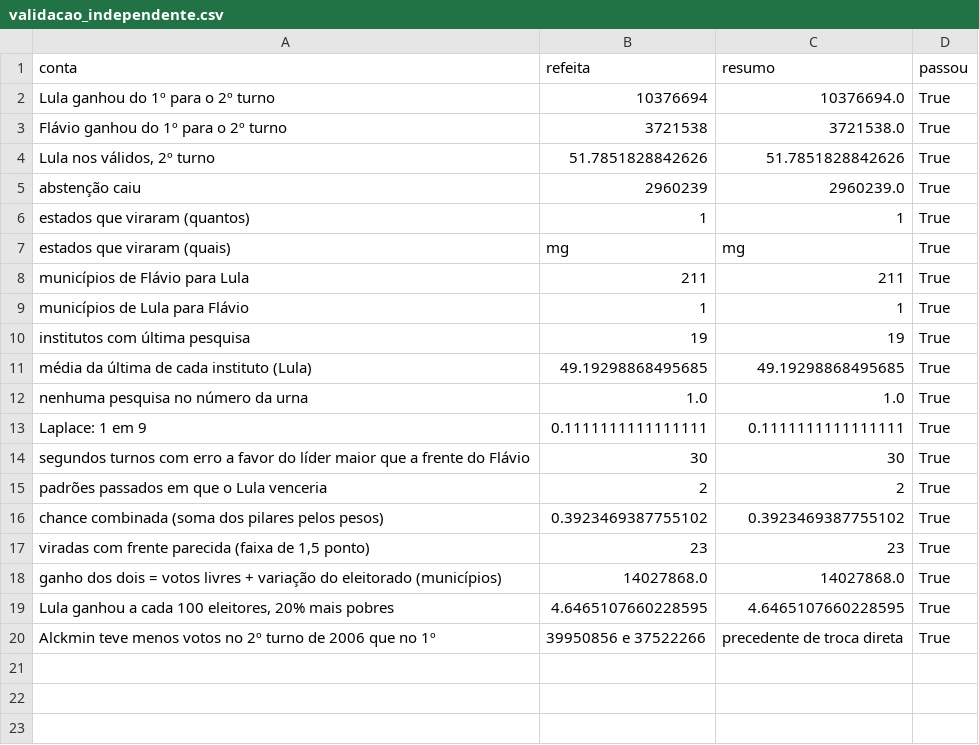
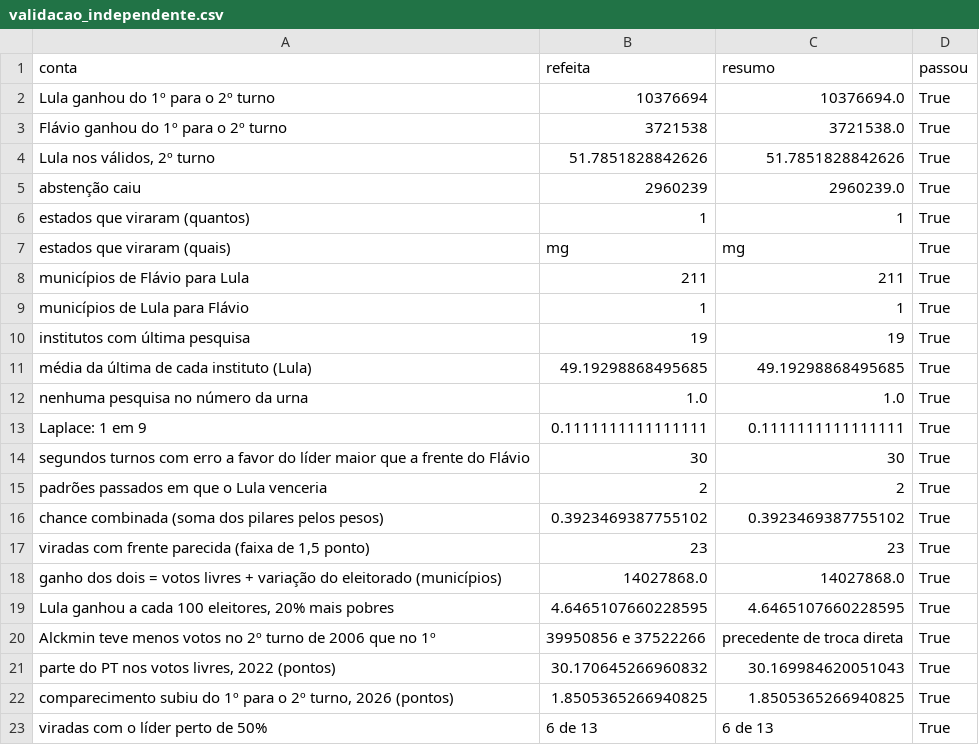
Before and after one commit to Gabriel-Alexandre/pesquisas-e-resultado-segundo-turno-2026, a CSV file: resultados/validacao_independente.csv, drawn as a sheet; the diff names each change by its address in the sheet, - before the commit and + after, or states it on an @@ line.

```diff
--- a/resultados/validacao_independente.csv
+++ b/resultados/validacao_independente.csv
+row 21: parte do PT nos votos livres, 2022 (pontos) | 30.170645266960832 | 30.169984620051043 | True
+row 22: comparecimento subiu do 1º para o 2º turno, 2026 (pontos) | 1.8505365266940825 | 1.8505365266940825 | True
+row 23: viradas com o líder perto de 50% | 6 de 13 | 6 de 13 | True
```
Also changed, not shown: 17 other files.
